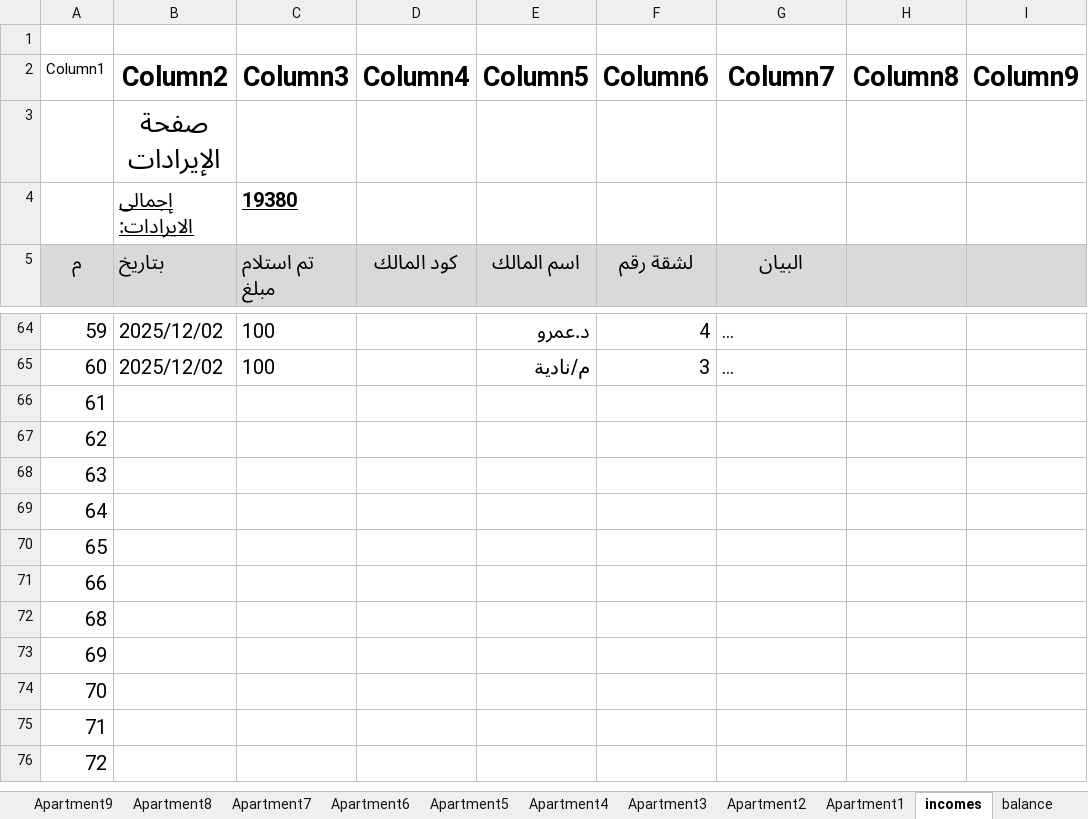
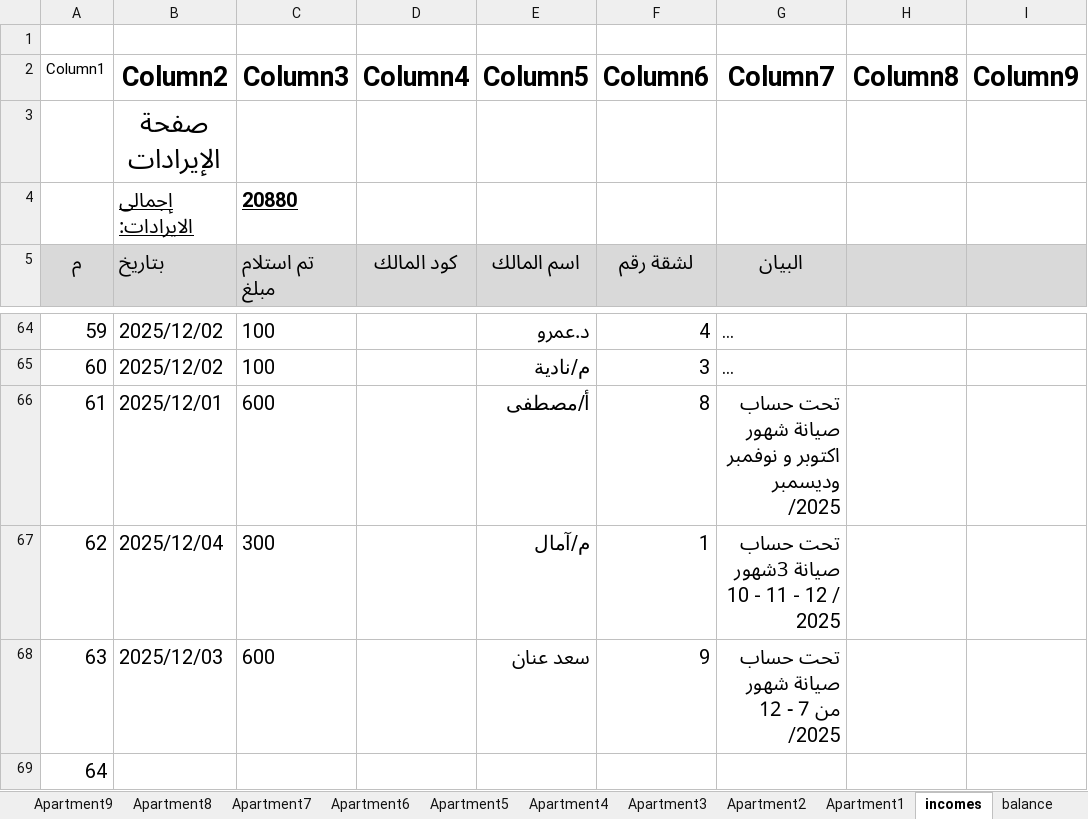
Before and after one commit to lamiaabakry1/seyana2024, an Excel workbook: Book2025.xlsx, sheet incomes, drawn as a sheet; only a part is shown, gaps mark what is left out; the shorter side is filled out with more unchanged rows; long unchanged cells end in …; values as stored, in another font and other column widths than the file's, no borders; table styles not drawn; the diff names each change by its address in the sheet, - before the commit and + after, or states it on an @@ line.

```diff
--- a/Book2025.xlsx (sheet incomes)
+++ b/Book2025.xlsx (sheet incomes)
-C4 (Column3): 19380
+C4 (Column3): 20880
-B66 (Column2): (empty)
+B66 (Column2): 2025/12/01
-C66 (Column3): (empty)
+C66 (Column3): 600
-E66 (Column5): (empty)
+E66 (Column5): أ/مصطفى
-F66 (Column6): (empty)
+F66 (Column6): 8
-G66 (Column7): (empty)
+G66 (Column7): تحت حساب صيانة شهور اكتوبر و نوفمبر وديسمبر /2025
-B67 (Column2): (empty)
+B67 (Column2): 2025/12/04
-C67 (Column3): (empty)
+C67 (Column3): 300
-E67 (Column5): (empty)
+E67 (Column5): م/آمال
-F67 (Column6): (empty)
+F67 (Column6): 1
-G67 (Column7): (empty)
+G67 (Column7): تحت حساب صيانة 3شهور 10 - 11 - 12 / 2025
-B68 (Column2): (empty)
+B68 (Column2): 2025/12/03
-C68 (Column3): (empty)
+C68 (Column3): 600
-E68 (Column5): (empty)
+E68 (Column5): سعد عنان
-F68 (Column6): (empty)
+F68 (Column6): 9
-G68 (Column7): (empty)
+G68 (Column7): تحت حساب صيانة شهور من 7 - 12 /2025
```
Also changed, not shown: sheet Apartment9, sheet Monthly_payments, sheet Apartment1, sheet Apartment8, sheet payments, sheet balance, charts or pictures.
